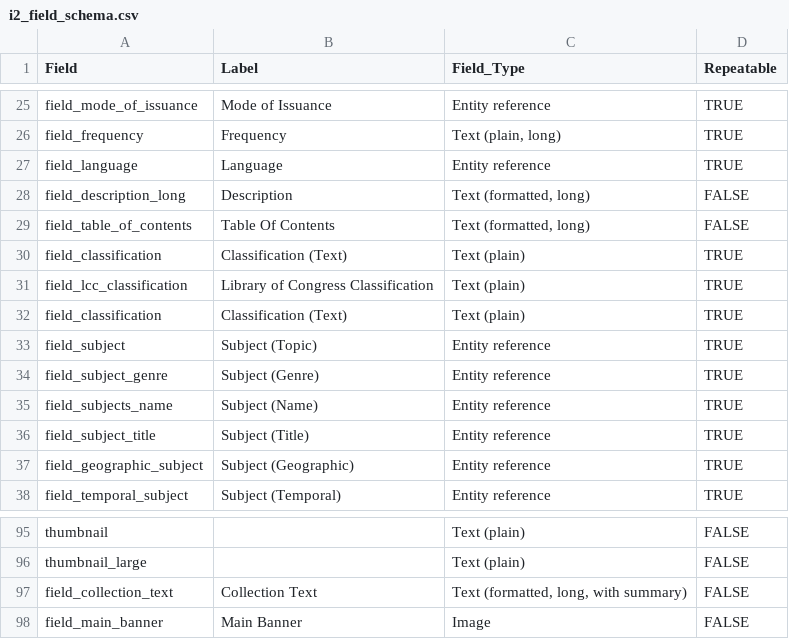
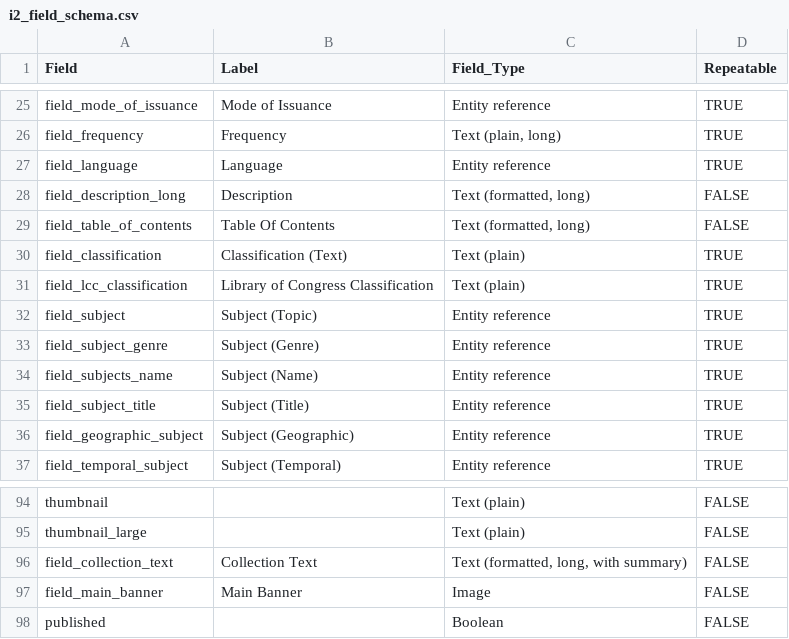
Before and after one commit to uls-mad/islandora_metadata, a CSV file: Ingest_Scripts/Utility_Files/i2_field_schema.csv, drawn as a sheet; only a part is shown, gaps mark what is left out; removed rows and columns are numbered as before the commit, all else as after; the diff names each change by its address in the sheet, - before the commit and + after, or states it on an @@ line.

Commit message:
Add 'published' to I2 field schema

```diff
--- a/Ingest_Scripts/Utility_Files/i2_field_schema.csv
+++ b/Ingest_Scripts/Utility_Files/i2_field_schema.csv
-row 32: field_classification | Classification (Text) | Text (plain) | TRUE
+row 98: published |  | Boolean | FALSE
```
